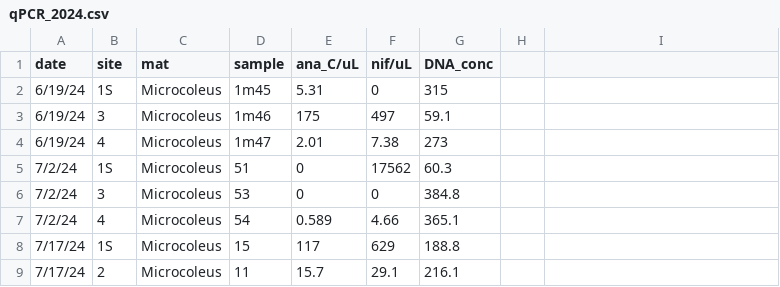
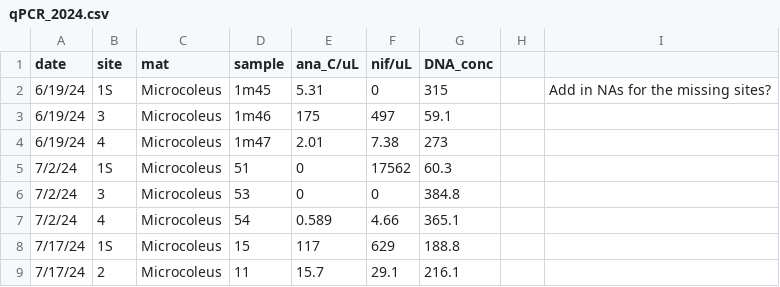
Before and after one commit to janetticdrift/River_HAB_Modeling, a CSV file: data/qPCR_2024.csv, drawn as a sheet; only a part is shown; the diff names each change by its address in the sheet, - before the commit and + after, or states it on an @@ line.

```diff
--- a/data/qPCR_2024.csv
+++ b/data/qPCR_2024.csv
-I2: (empty)
+I2: Add in NAs for the missing sites?
```
Also changed, not shown: 4 other files.
